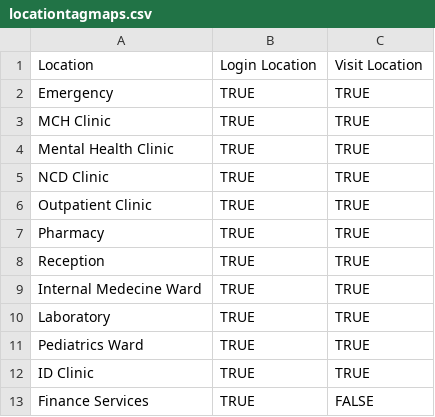
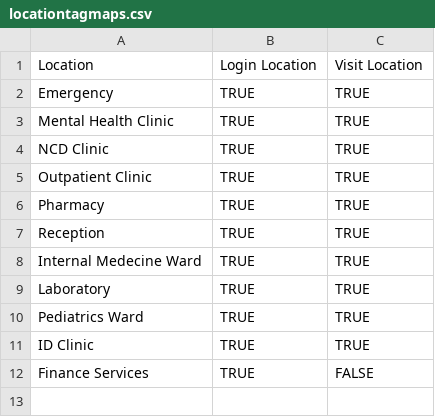
Before and after one commit to PIH/openmrs-distro-rwandaemr-imb, a CSV file: configuration/locationtagmaps/locationtagmaps.csv, drawn as a sheet.

```diff
--- a/configuration/locationtagmaps/locationtagmaps.csv
+++ b/configuration/locationtagmaps/locationtagmaps.csv
@@ -2,3 +2,2 @@ Location,Login Location,Visit Location
 Emergency,TRUE,TRUE
-MCH Clinic,TRUE,TRUE
 Mental Health Clinic,TRUE,TRUE
```
Also changed, not shown: configuration/locations/locations.csv, 21 other files.
